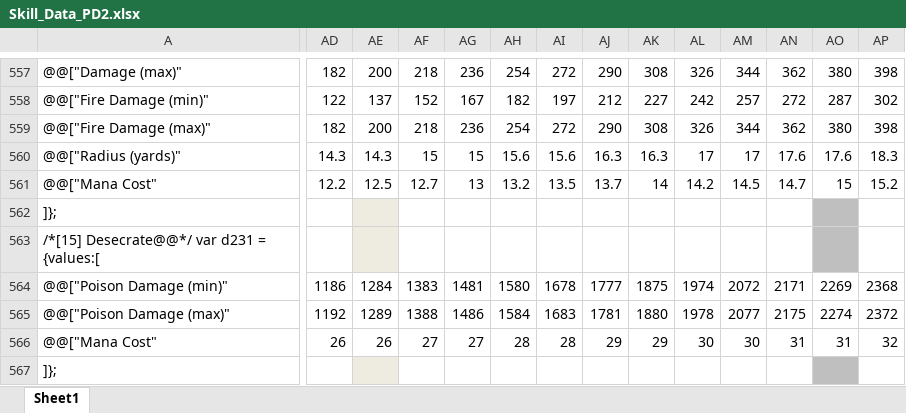
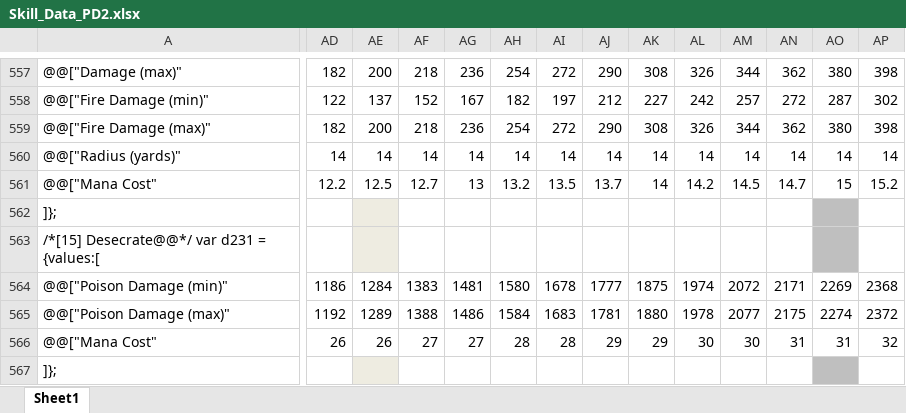
Before and after one commit to BetweenWalls/portal, an Excel workbook: data/skills/Skill_Data_PD2.xlsx, sheet Sheet1, drawn as a sheet; only a part is shown, gaps mark what is left out; values as stored, in another font and other column widths than the file's, no borders; the diff covers the shown part only; the diff names each change by its address in the sheet, - before the commit and + after, or states it on an @@ line.

```diff
--- a/data/skills/Skill_Data_PD2.xlsx (sheet Sheet1)
+++ b/data/skills/Skill_Data_PD2.xlsx (sheet Sheet1)
-AD560: 14.3
+AD560: 14
-AE560: 14.3
+AE560: 14
-AF560: 15
+AF560: 14
-AG560: 15
+AG560: 14
-AH560: 15.6
+AH560: 14
-AI560: 15.6
+AI560: 14
-AJ560: 16.3
+AJ560: 14
-AK560: 16.3
+AK560: 14
-AL560: 17
+AL560: 14
-AM560: 17
+AM560: 14
-AN560: 17.6
+AN560: 14
-AO560: 17.6
+AO560: 14
-AP560: 18.3
+AP560: 14
```
Also changed, not shown: 19 edited cells elsewhere in this sheet, 3 other files.
